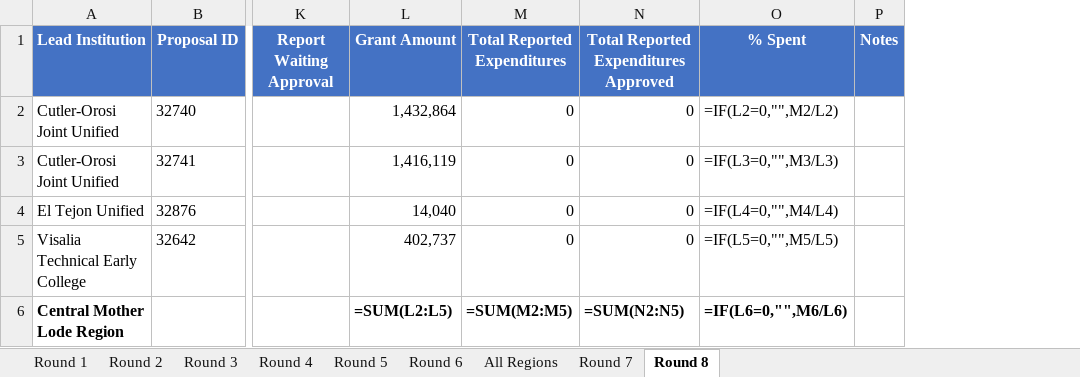
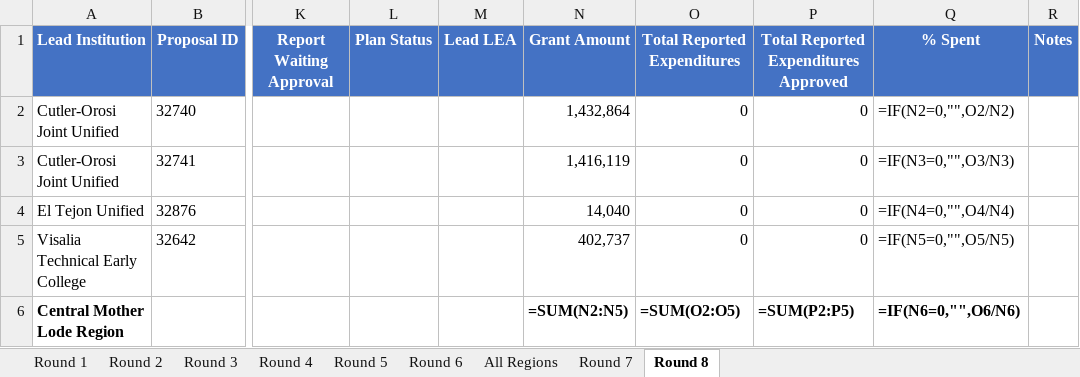
Before and after one commit to clrblnd-cr8tion/k12-swp-dashboard, an Excel workbook: K12 Reporting Status - Central Mother Lode.xlsx, sheet Round 8, drawn as a sheet; only a part is shown, gaps mark what is left out; values as stored, in another font and other column widths than the file's, no borders; formulas without a stored value are shown as written; addresses are those after the commit; the diff names each change by its address in the sheet, - before the commit and + after, or states it on an @@ line.

```diff
--- a/K12 Reporting Status - Central Mother Lode.xlsx (sheet Round 8)
+++ b/K12 Reporting Status - Central Mother Lode.xlsx (sheet Round 8)
+column L (Plan Status), empty
+column M (Lead LEA), empty
-Q2 (% Spent): =IF(L2=0,"",M2/L2)
+Q2 (% Spent): =IF(N2=0,"",O2/N2)
-Q3 (% Spent): =IF(L3=0,"",M3/L3)
+Q3 (% Spent): =IF(N3=0,"",O3/N3)
-Q4 (% Spent): =IF(L4=0,"",M4/L4)
+Q4 (% Spent): =IF(N4=0,"",O4/N4)
-Q5 (% Spent): =IF(L5=0,"",M5/L5)
+Q5 (% Spent): =IF(N5=0,"",O5/N5)
-N6 (Grant Amount): =SUM(L2:L5)
+N6 (Grant Amount): =SUM(N2:N5)
-O6 (Total Reported Expenditures): =SUM(M2:M5)
+O6 (Total Reported Expenditures): =SUM(O2:O5)
-P6: =SUM(N2:N5)
+P6: =SUM(P2:P5)
-Q6 (% Spent): =IF(L6=0,"",M6/L6)
+Q6 (% Spent): =IF(N6=0,"",O6/N6)
```
Also changed, not shown: sheet Round 7, sheet Round 6, 5 other files.
